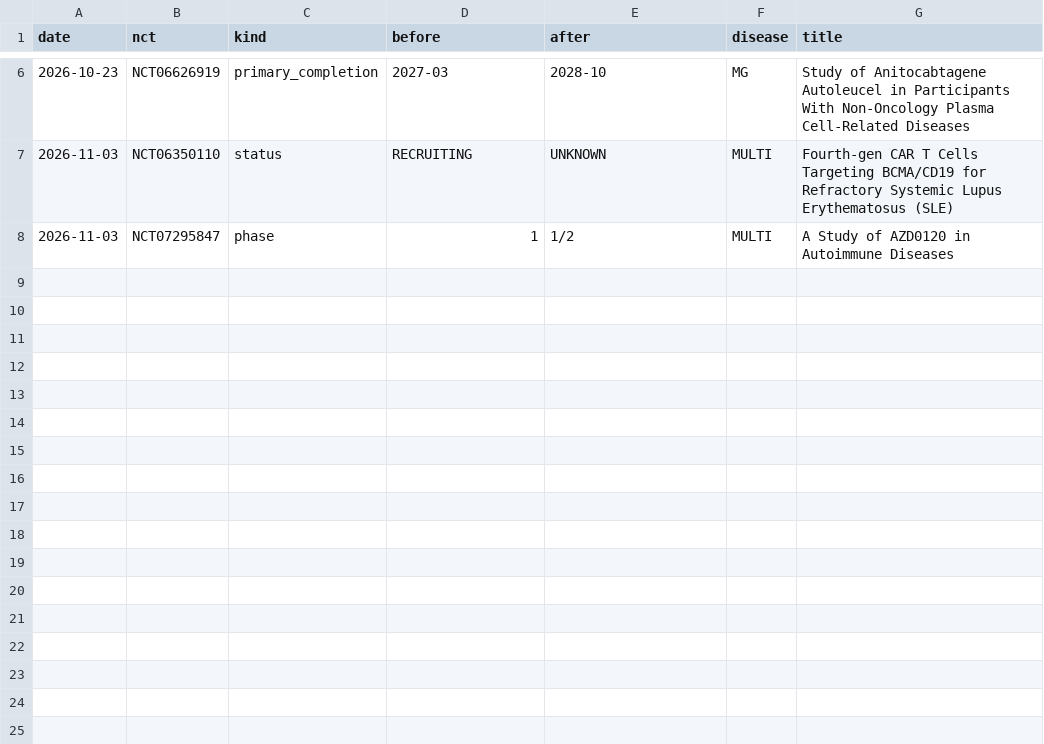
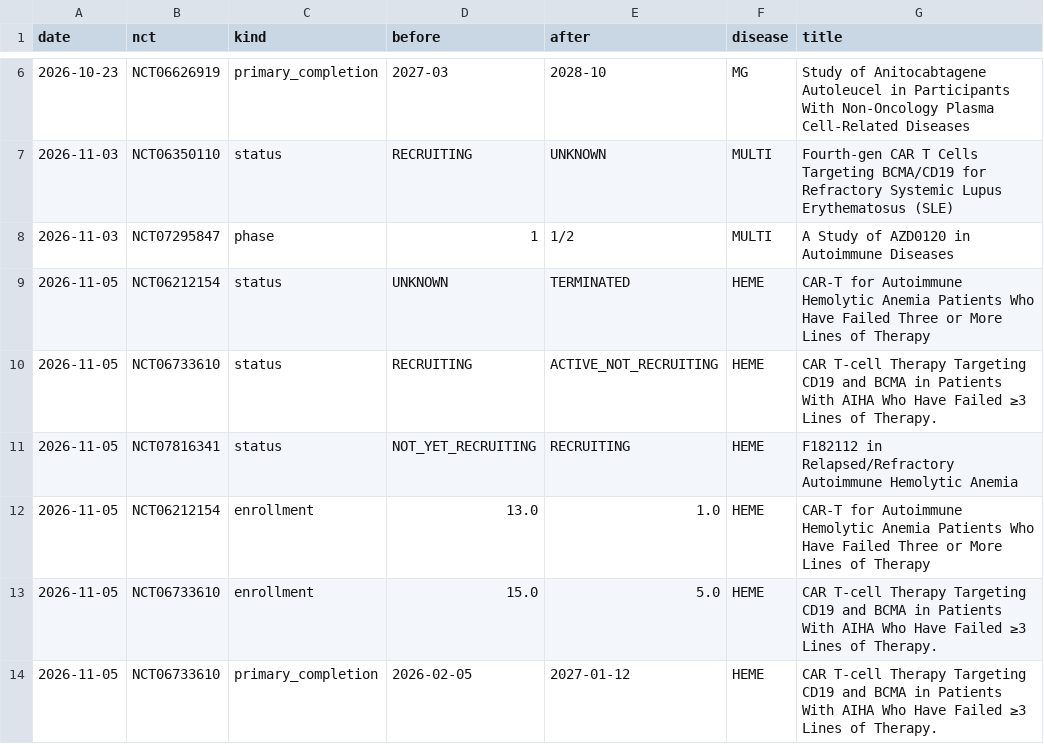
Before and after one commit to rddtrace-lab/neurotrials, a CSV file: data/cart/events.csv, drawn as a sheet; only a part is shown, gaps mark what is left out.

Commit message:
neurotrials data: 2026-11-05

```diff
--- a/data/cart/events.csv
+++ b/data/cart/events.csv
@@ -8 +8,7 @@ date,nct,kind,before,after,disease,title
 2026-11-03,NCT07295847,phase,1,1/2,MULTI,A Study of AZD0120 in Autoimmune Diseases
+2026-11-05,NCT06212154,status,UNKNOWN,TERMINATED,HEME,CAR-T for Autoimmune Hemolytic Anemia Patients Who Have Failed Three or More Lines of Therapy
+2026-11-05,NCT06733610,status,RECRUITING,ACTIVE_NOT_RECRUITING,HEME,CAR T-cell Therapy Targeting CD19 and BCMA in Patients With AIHA Who Have Failed ≥3 Lines of Therapy.
+2026-11-05,NCT07816341,status,NOT_YET_RECRUITING,RECRUITING,HEME,F182112 in Relapsed/Refractory Autoimmune Hemolytic Anemia
+2026-11-05,NCT06212154,enrollment,13.0,1.0,HEME,CAR-T for Autoimmune Hemolytic Anemia Patients Who Have Failed Three or More Lines of Therapy
+2026-11-05,NCT06733610,enrollment,15.0,5.0,HEME,CAR T-cell Therapy Targeting CD19 and BCMA in Patients With AIHA Who Have Failed ≥3 Lines of Therapy.
+2026-11-05,NCT06733610,primary_completion,2026-02-05,2027-01-12,HEME,CAR T-cell Therapy Targeting CD19 and BCMA in Patients With AIHA Who Have Failed ≥3 Lines of Therapy.
```
Also changed, not shown: data/cart/trials_latest.csv, data/events.csv, 5 other files.
